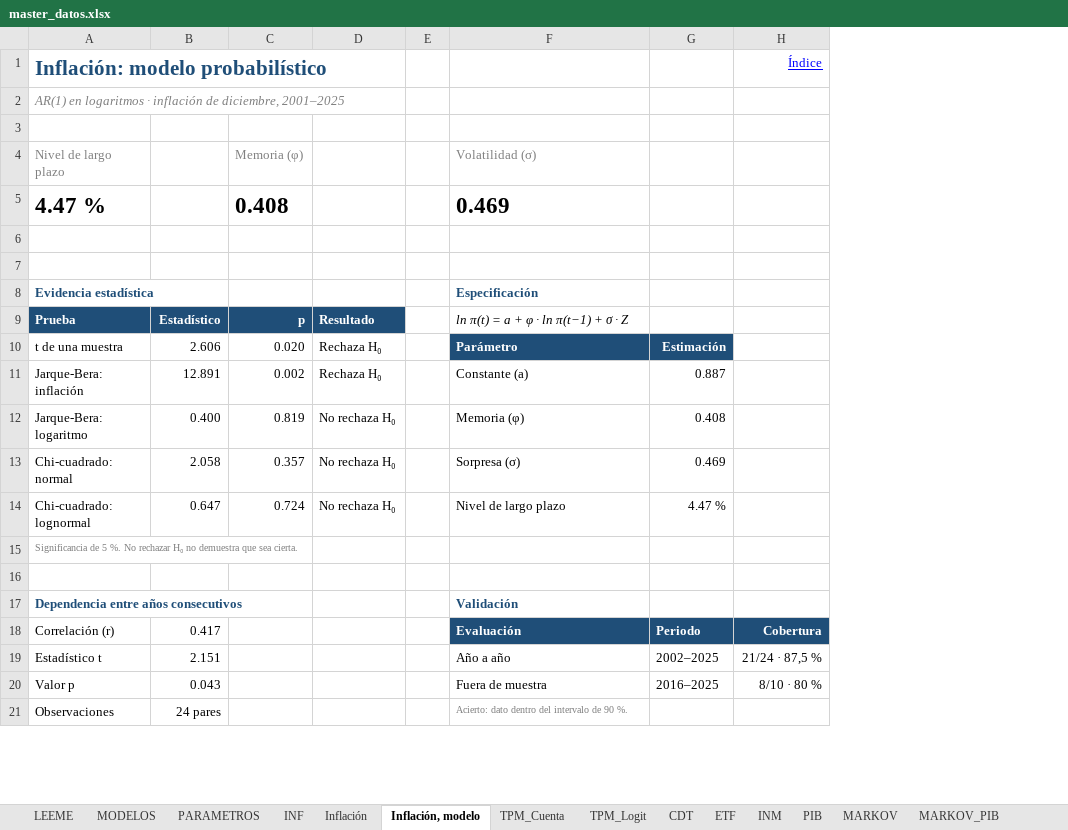
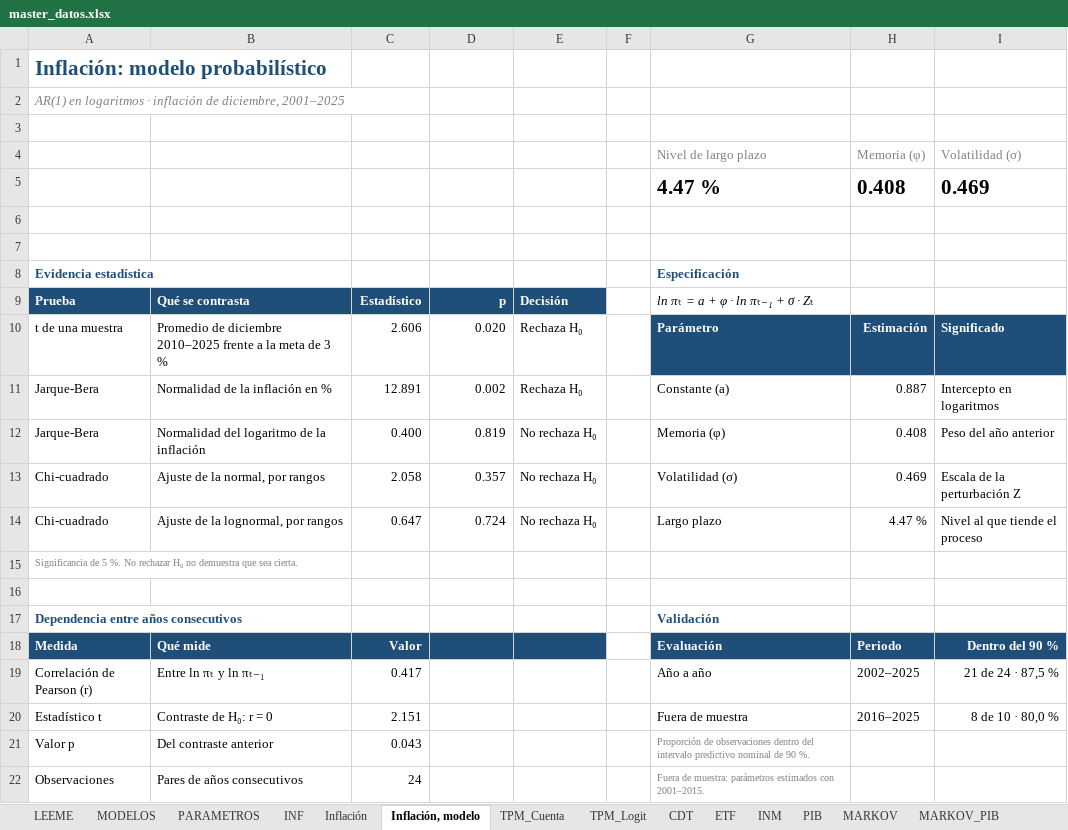
Before and after one commit to Samuek9/trabajo-final-simulacion, an Excel workbook: data/master_datos.xlsx, sheet Inflación, modelo, drawn as a sheet; only a part is shown; values as stored, in another font and other column widths than the file's, no borders; removed rows and columns are numbered as before the commit, all else as after; the diff covers the shown part only; the diff names each change by its address in the sheet, - before the commit and + after, or states it on an @@ line.

```diff
--- a/data/master_datos.xlsx (sheet Inflación, modelo)
+++ b/data/master_datos.xlsx (sheet Inflación, modelo)
+column B, rows 9-18: Qué se contrasta | Promedio de diciembre 2010–2025 frente a la meta de 3 % | Normalidad de la inflación en % | Normalidad del logaritmo de la inflación | Ajuste de la normal, por rangos | Ajuste de la lognormal, por rangos |  |  |  | Qué mide; rows 20-22: Contraste de H₀: r = 0 | Del contraste anterior | Pares de años consecutivos
-column H, row 1: Índice; rows 18-20: Cobertura | 21/24 · 87,5 % | 8/10 · 80 %
+column I, rows 10-18: Significado | Intercepto en logaritmos | Peso del año anterior | Escala de la perturbación Z | Nivel al que tiende el proceso |  |  |  | Dentro del 90 %; row 20: 8 de 10 · 80,0 %
-row 4: Nivel de largo plazo |  | Memoria (φ) |  |  | Volatilidad (σ)
-row 5: 4.47 % |  | 0.408 |  |  | 0.469
+row 4:  |  |  |  |  |  | Nivel de largo plazo | Memoria (φ) | Volatilidad (σ)
+row 5:  |  |  |  |  |  | 4.47 % | 0.408 | 0.469
-E9: Resultado
+E9: Decisión
-G9: ln π(t) = a + φ · ln π(t−1) + σ · Z
+G9: ln πₜ = a + φ · ln πₜ₋₁ + σ · Zₜ
-A11: Jarque-Bera: inflación
+A11: Jarque-Bera
-A12: Jarque-Bera: logaritmo
+A12: Jarque-Bera
-A13: Chi-cuadrado: normal
+A13: Chi-cuadrado
-G13: Sorpresa (σ)
+G13: Volatilidad (σ)
-A14: Chi-cuadrado: lognormal
+A14: Chi-cuadrado
-G14: Nivel de largo plazo
+G14: Largo plazo
-A18: Correlación (r)
+A18: Medida
@@ A18 fill: none → #1F4E78, bold: off → on, text colour: black → #FFFFFF @@
-C18: 0.417
+C18: Valor
-C18:E18 fill: none
+C18:E18 fill: #1F4E78
@@ C18 bold: off → on, text colour: black → #FFFFFF @@
+row 19: Correlación de Pearson (r) | Entre ln πₜ y ln πₜ₋₁ | 0.417 |  |  |  | Año a año | 2002–2025 | 21 de 24 · 87,5 %
-G20: Año a año
+G20: Fuera de muestra
-H20: 2002–2025
+H20: 2016–2025
-G21: Fuera de muestra
+G21: Proporción de observaciones dentro del intervalo predictivo nominal de 90 %.
-G21 text colour: black
+G21 text colour: #808080, text size: smaller
-H21: 2016–2025
+H21: (empty)
-C22: 24 pares
+C22: 24
-G22: Acierto: dato dentro del intervalo de 90 %.
+G22: Fuera de muestra: parámetros estimados con 2001–2015.
```
Also changed, not shown: 1 added row and 1 edited cell elsewhere in this sheet, sheet LEEME, sheet Inflación, formulas that keep their value, charts or pictures, 1 other file.
